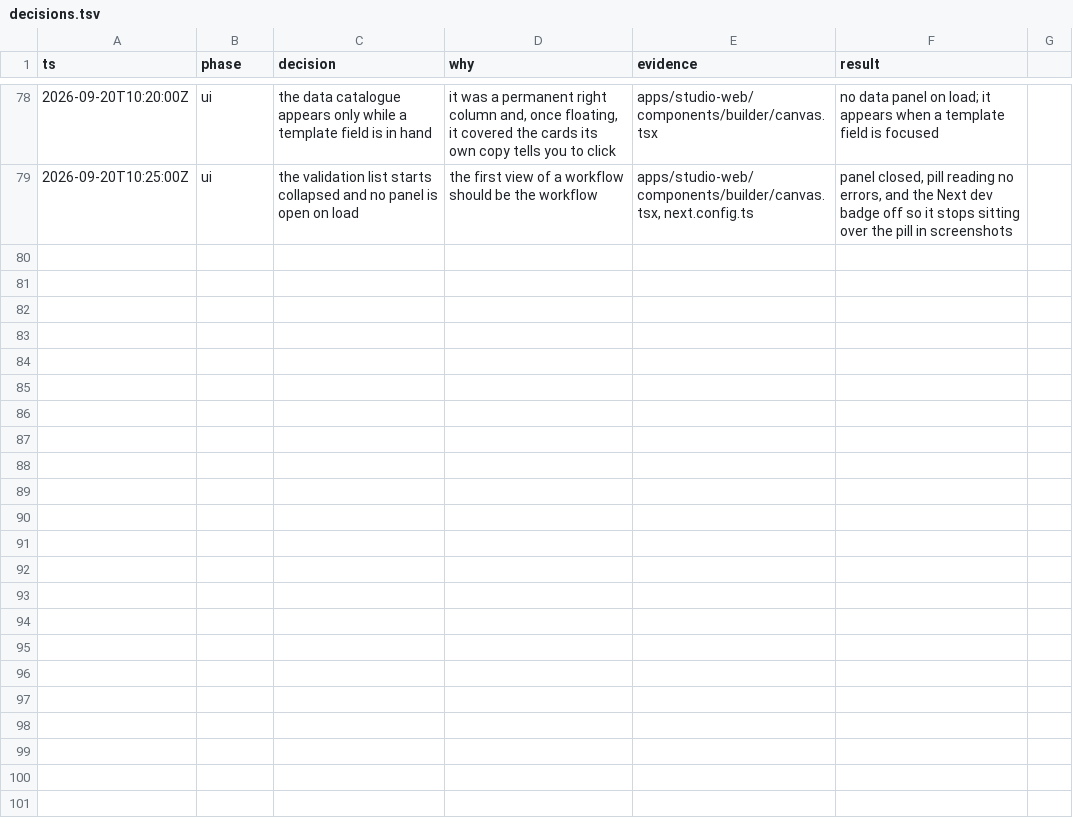
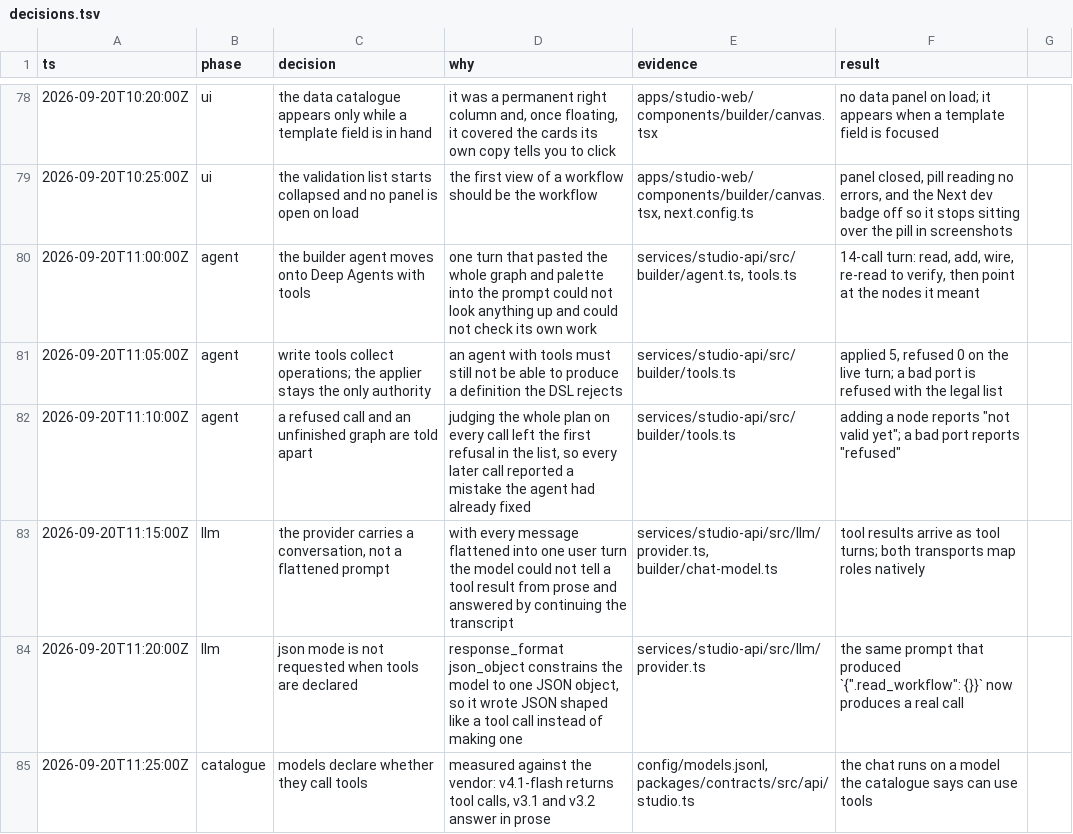
Before and after one commit to chandra447/wfm-automation-studio, a TSV file: decisions.tsv, drawn as a sheet; only a part is shown, gaps mark what is left out; the diff names each change by its address in the sheet, - before the commit and + after, or states it on an @@ line.

Commit message:
The builder chat runs on Deep Agents, with tools
The agent stops being one turn that pastes the whole graph and palette into a
prompt. It gets tools: read_workflow, get_node, list_node_kinds and
read_data_catalogue to look; select_nodes and select_edges to point at what it
means; and writes that do not touch the graph at all, because they collect
operations for the same applier that has always decided what a graph may become.

A refused call and an unfinished graph are told apart, so an agent that adds a
node before wiring it is not fighting a stale refusal it already fixed.

The provider learned to carry a conversation. Flattening the message list into
one user turn left the model unable to tell a tool result from something the
user said, and it answered by continuing the transcript; tool results are now
tool turns. JSON mode is no longer requested when tools are declared, because a
model constrained to one JSON object cannot choose to call anything.

The catalogue declares which models actually call tools, measured against the
vendor rather than assumed.

```diff
--- a/decisions.tsv
+++ b/decisions.tsv
+row 80: 2026-09-20T11:00:00Z | agent | the builder agent moves onto Deep Agents with tools | one turn that pasted the whole graph and palette into the prompt could not look anything up and could not check its own work | services/studio-api/src/builder/agent.ts, tools.ts | 14-call turn: read, add, wire, re-read to verify, then point at the nodes it meant
+row 81: 2026-09-20T11:05:00Z | agent | write tools collect operations; the applier stays the only authority | an agent with tools must still not be able to produce a definition the DSL rejects | services/studio-api/src/builder/tools.ts | applied 5, refused 0 on the live turn; a bad port is refused with the legal list
+row 82: 2026-09-20T11:10:00Z | agent | a refused call and an unfinished graph are told apart | judging the whole plan on every call left the first refusal in the list, so every later call reported a mistake the agent had already fixed | services/studio-api/src/builder/tools.ts | adding a node reports "not valid yet"; a bad port reports "refused"
+row 83: 2026-09-20T11:15:00Z | llm | the provider carries a conversation, not a flattened prompt | with every message flattened into one user turn the model could not tell a tool result from prose and answered by continuing the transcript | services/studio-api/src/llm/provider.ts, builder/chat-model.ts | tool results arrive as tool turns; both transports map roles natively
+row 84: 2026-09-20T11:20:00Z | llm | json mode is not requested when tools are declared | response_format json_object constrains the model to one JSON object, so it wrote JSON shaped like a tool call instead of making one | services/studio-api/src/llm/provider.ts | the same prompt that produced `{".read_workflow": {}}` now produces a real call
+row 85: 2026-09-20T11:25:00Z | catalogue | models declare whether they call tools | measured against the vendor: v4.1-flash returns tool calls, v3.1 and v3.2 answer in prose | config/models.jsonl, packages/contracts/src/api/studio.ts | the chat runs on a model the catalogue says can use tools
```
Also changed, not shown: 17 other files.
